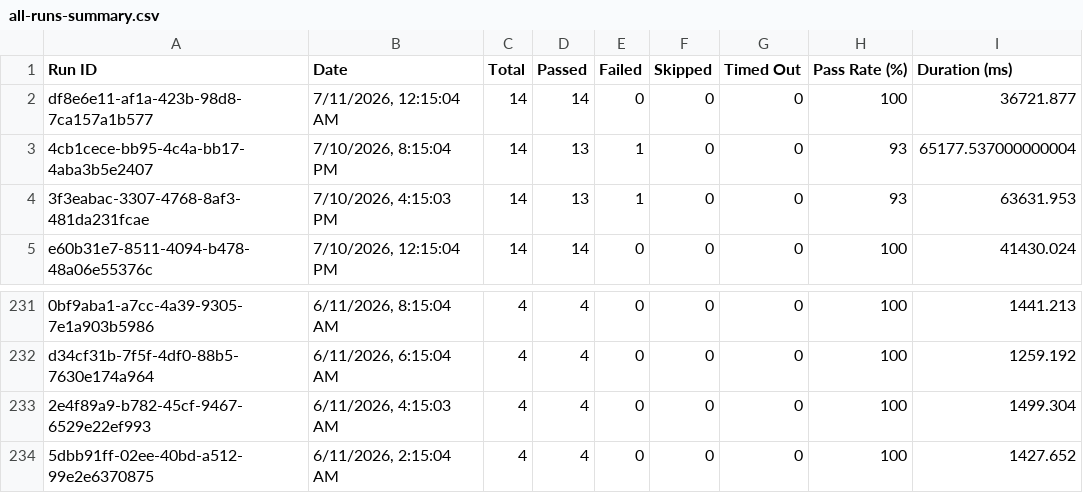
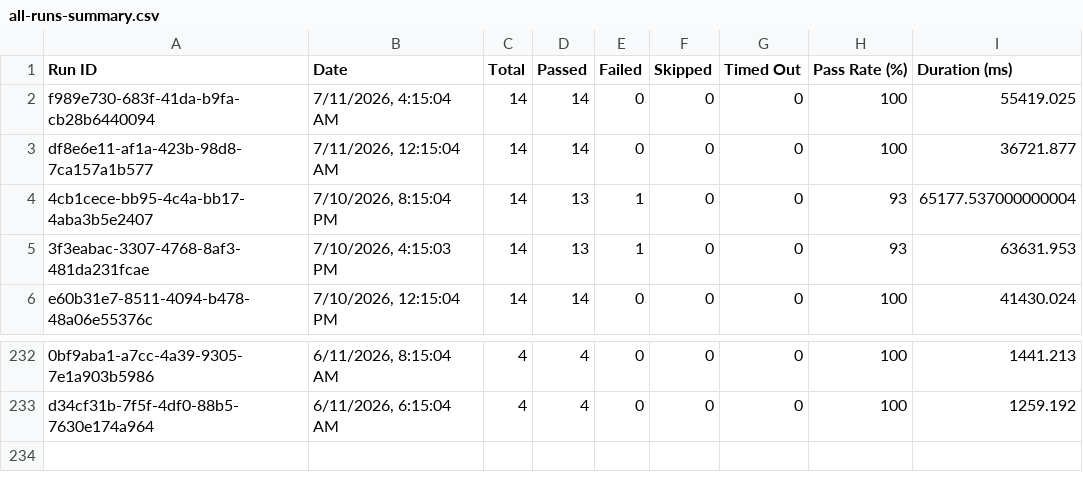
Before and after one commit to saira-uwc/asksam-datascience-automation, a CSV file: docs/exports/all-runs-summary.csv, drawn as a sheet; only a part is shown, gaps mark what is left out; removed rows and columns are numbered as before the commit, all else as after; the diff names each change by its address in the sheet, - before the commit and + after, or states it on an @@ line.

```diff
--- a/docs/exports/all-runs-summary.csv
+++ b/docs/exports/all-runs-summary.csv
+row 2: f989e730-683f-41da-b9fa-cb28b6440094 | 7/11/2026, 4:15:04 AM | 14 | 14 | 0 | 0 | 0 | 100 | 55419.025
-row 233: 2e4f89a9-b782-45cf-9467-6529e22ef993 | 6/11/2026, 4:15:03 AM | 4 | 4 | 0 | 0 | 0 | 100 | 1499.304
-row 234: 5dbb91ff-02ee-40bd-a512-99e2e6370875 | 6/11/2026, 2:15:04 AM | 4 | 4 | 0 | 0 | 0 | 100 | 1427.652
```
Also changed, not shown: docs/exports/current-run.csv, 16 other files.
